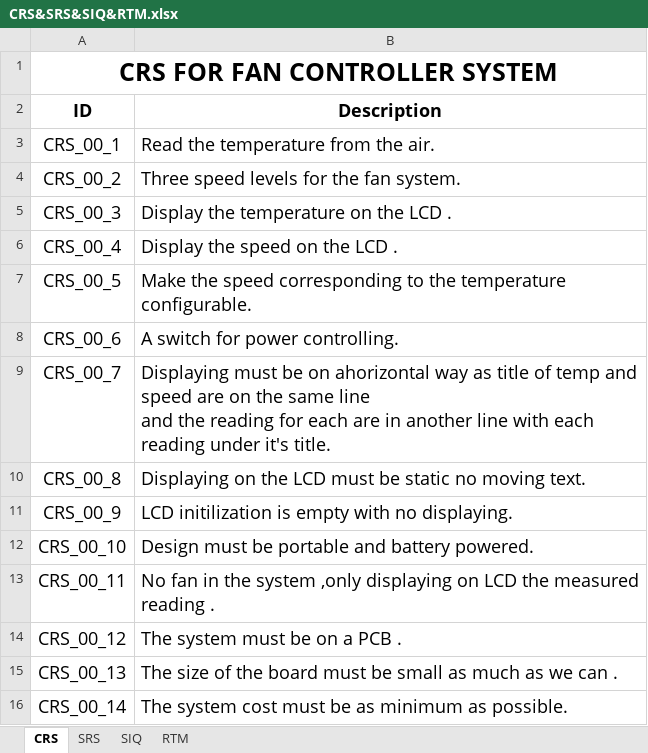
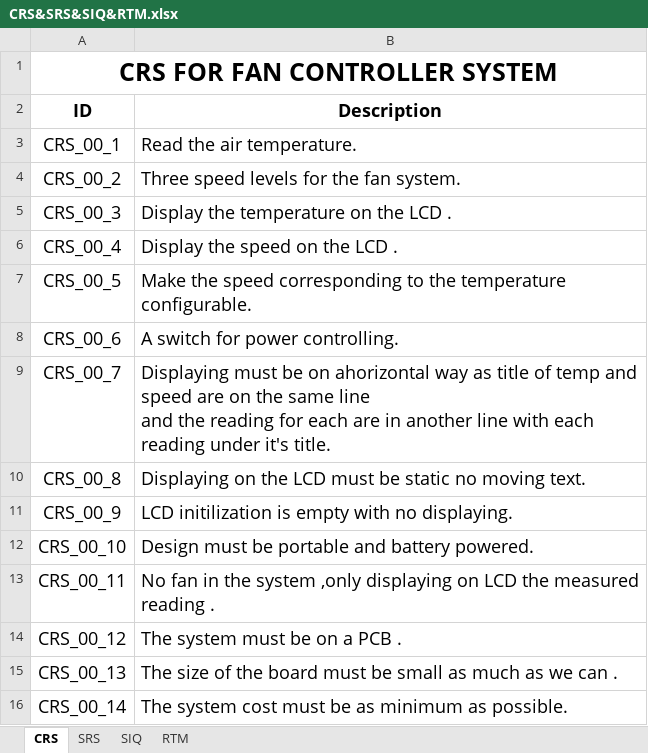
Before and after one commit to KareemGalal/Fan-Controller-System, an Excel workbook: CRS&SRS&SIQ&RTM/CRS&SRS&SIQ&RTM.xlsx, sheet CRS, drawn as a sheet; values as stored, in another font and other column widths than the file's, no borders; table styles not drawn; the diff names each change by its address in the sheet, - before the commit and + after, or states it on an @@ line.

Commit message:
Some Modification on the English sentences

```diff
--- a/CRS&SRS&SIQ&RTM/CRS&SRS&SIQ&RTM.xlsx (sheet CRS)
+++ b/CRS&SRS&SIQ&RTM/CRS&SRS&SIQ&RTM.xlsx (sheet CRS)
-B3 (Description): Read the temperature from the air.
+B3 (Description): Read the air temperature.
```
